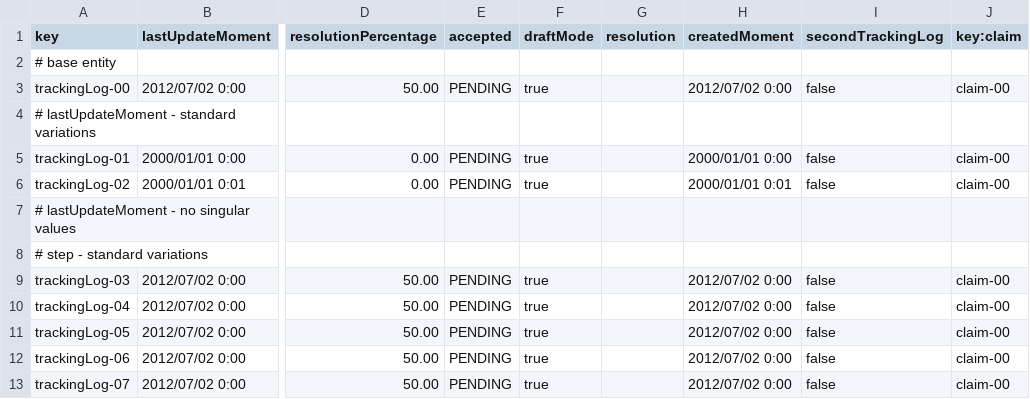
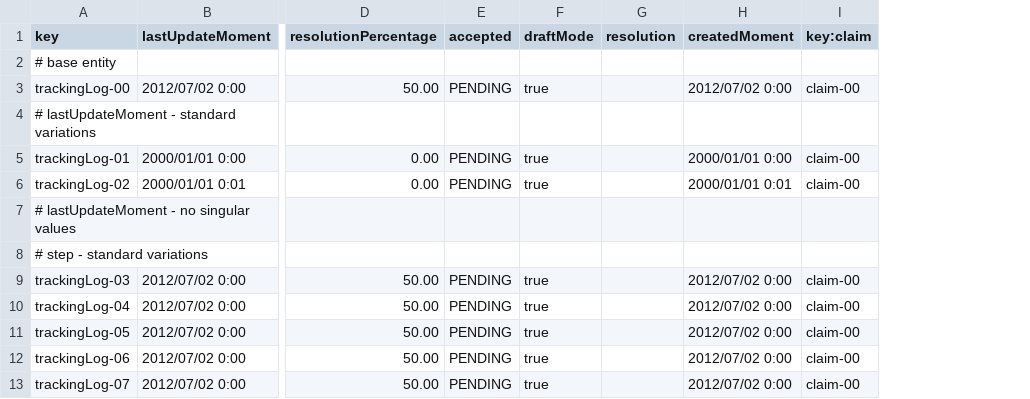
Before and after one commit to ManunGar/ACME-ANS-D05, a CSV file: src/main/resources/WEB-INF/data/sample/trackingLog.csv, drawn as a sheet; only a part is shown, gaps mark what is left out; the diff names each change by its address in the sheet, - before the commit and + after, or states it on an @@ line.

```diff
--- a/src/main/resources/WEB-INF/data/sample/trackingLog.csv
+++ b/src/main/resources/WEB-INF/data/sample/trackingLog.csv
-column I (secondTrackingLog), rows 3-13: false |  | false | false |  |  | false | false | false | false | false
```
Also changed, not shown: 5 other files.
